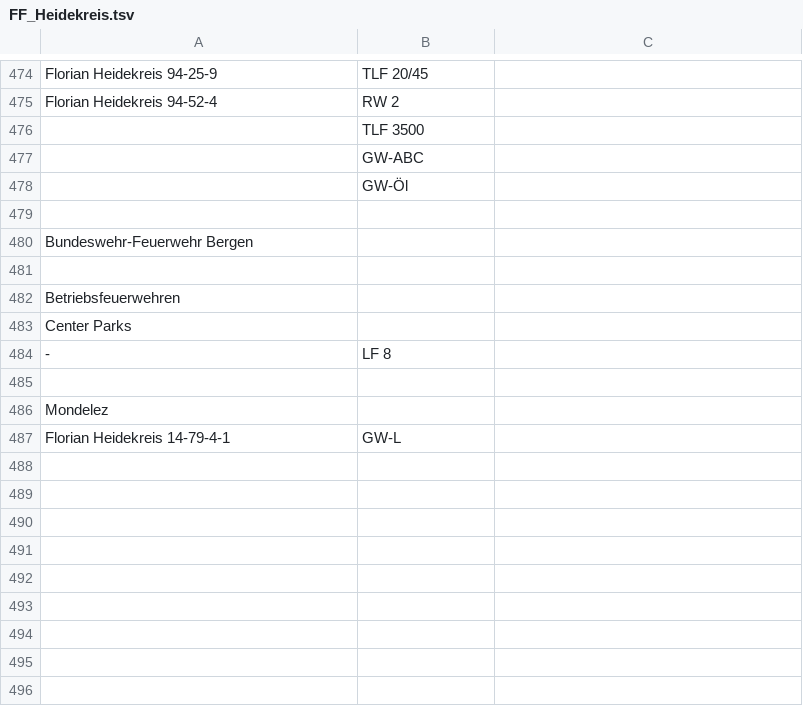
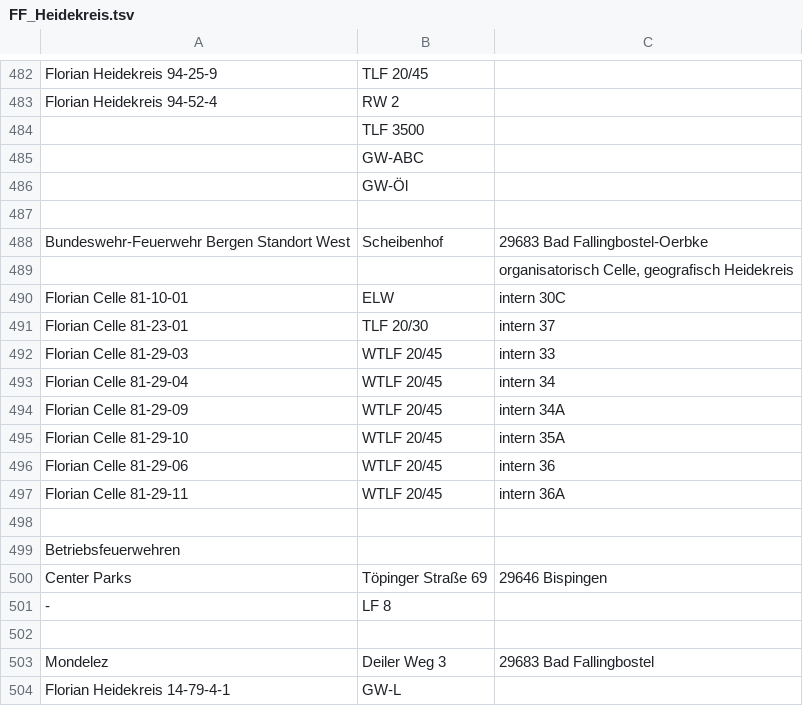
Before and after one commit to mnai/LSS-Fahrzeuglisten, a TSV file: Niedersachsen/Heidekreis (HK)/FF_Heidekreis.tsv, drawn as a sheet; only a part is shown, gaps mark what is left out; the diff covers the shown part only.

Commit message:
NI > HK > FF Heidekreis neue Liste

```diff
--- a/Niedersachsen/Heidekreis (HK)/FF_Heidekreis.tsv
+++ b/Niedersachsen/Heidekreis (HK)/FF_Heidekreis.tsv
@@ -479,9 +487,18 @@ Florian Heidekreis 94-52-4	RW 2
 		
-Bundeswehr-Feuerwehr Bergen		
+Bundeswehr-Feuerwehr Bergen Standort West	Scheibenhof	29683 Bad Fallingbostel-Oerbke
+		organisatorisch Celle, geografisch Heidekreis
+Florian Celle 81-10-01	ELW	intern 30C
+Florian Celle 81-23-01	TLF 20/30	intern 37
+Florian Celle 81-29-03	WTLF 20/45	intern 33
+Florian Celle 81-29-04	WTLF 20/45	intern 34
+Florian Celle 81-29-09	WTLF 20/45	intern 34A
+Florian Celle 81-29-10	WTLF 20/45	intern 35A
+Florian Celle 81-29-06	WTLF 20/45	intern 36
+Florian Celle 81-29-11	WTLF 20/45	intern 36A
 		
 Betriebsfeuerwehren		
-Center Parks		
+Center Parks	Töpinger Straße 69	29646 Bispingen
 -	LF 8	
 		
-Mondelez		
+Mondelez	Deiler Weg 3	29683 Bad Fallingbostel
 Florian Heidekreis 14-79-4-1	GW-L	
```
Also changed, not shown: 8 added rows and 6 edited cells elsewhere in this file.
